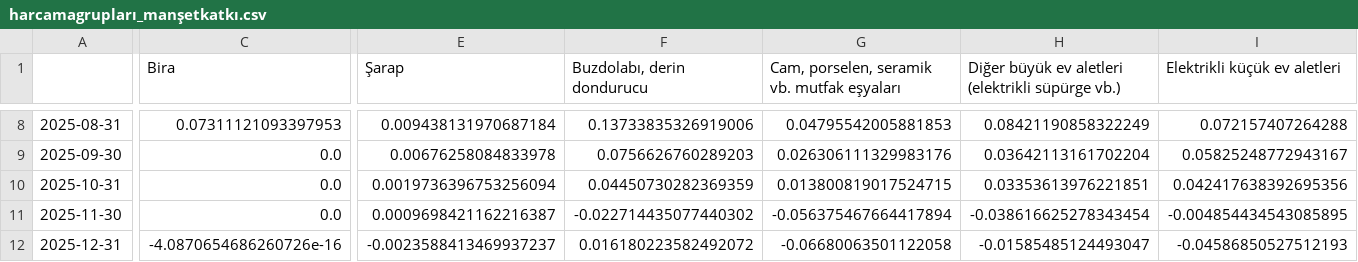
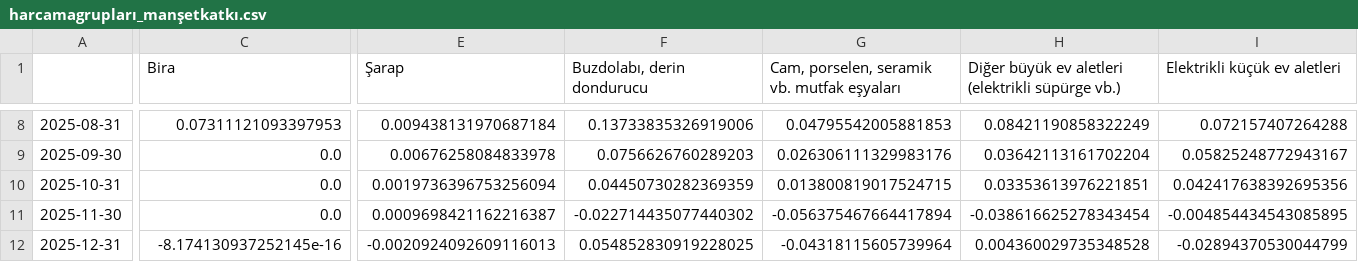
Before and after one commit to kaboya19/web-tufe-flask, a CSV file: harcamagrupları_manşetkatkı.csv, drawn as a sheet; only a part is shown, gaps mark what is left out; the diff covers the shown part only; the diff names each change by its address in the sheet, - before the commit and + after, or states it on an @@ line.

```diff
--- a/harcamagrupları_manşetkatkı.csv
+++ b/harcamagrupları_manşetkatkı.csv
-C12 (Bira): -4.0870654686260726e-16
+C12 (Bira): -8.174130937252145e-16
-E12 (Şarap): -0.0023588413469937237
+E12 (Şarap): -0.0020924092609116013
-F12 (Buzdolabı, derin dondurucu): 0.016180223582492072
+F12 (Buzdolabı, derin dondurucu): 0.054852830919228025
-G12: -0.06680063501122058
+G12: -0.04318115605739964
-H12: -0.01585485124493047
+H12: 0.004360029735348528
-I12 (Elektrikli küçük ev aletleri): -0.04586850527512193
+I12 (Elektrikli küçük ev aletleri): -0.02894370530044799
```
Also changed, not shown: 95 edited cells elsewhere in this file, gruplaraylık.csv, harcama_gruplarıaylık.csv, 5 other files.
